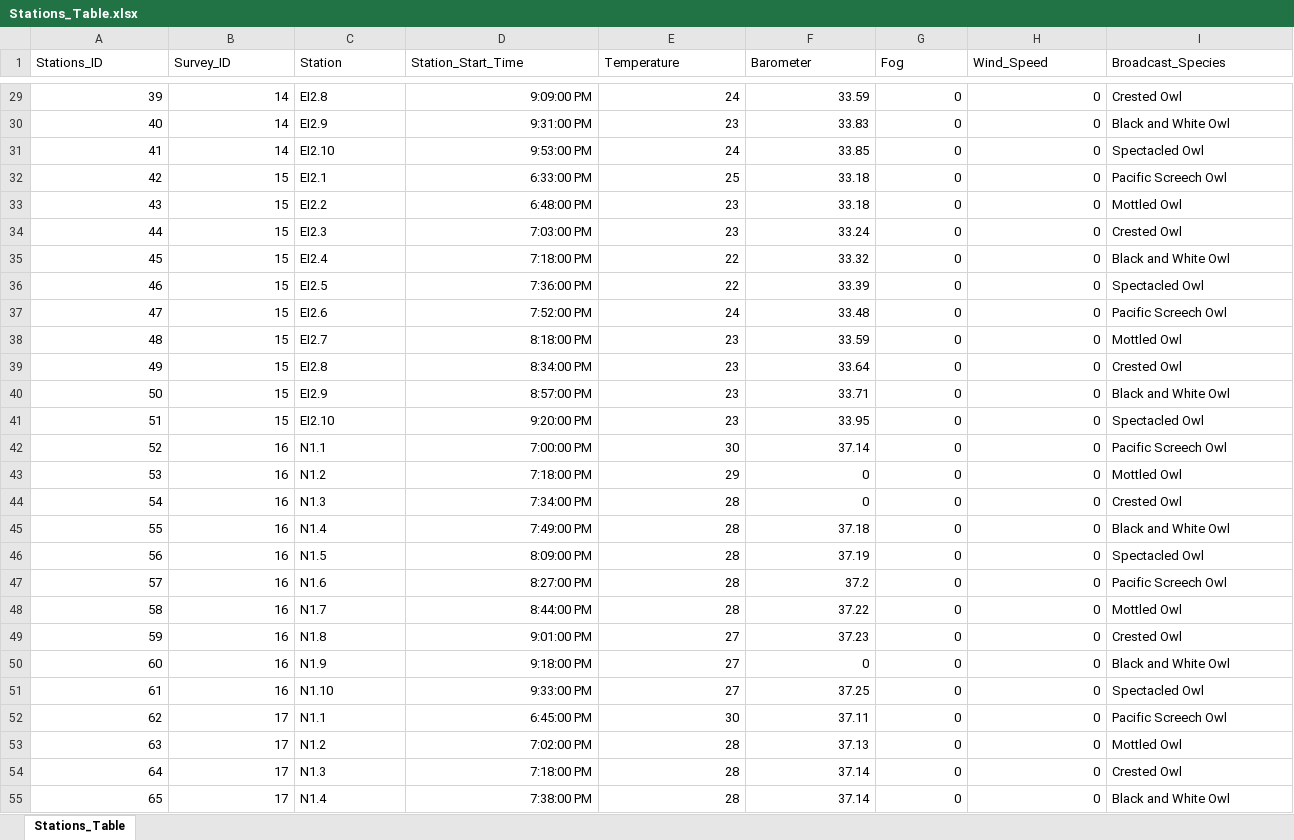
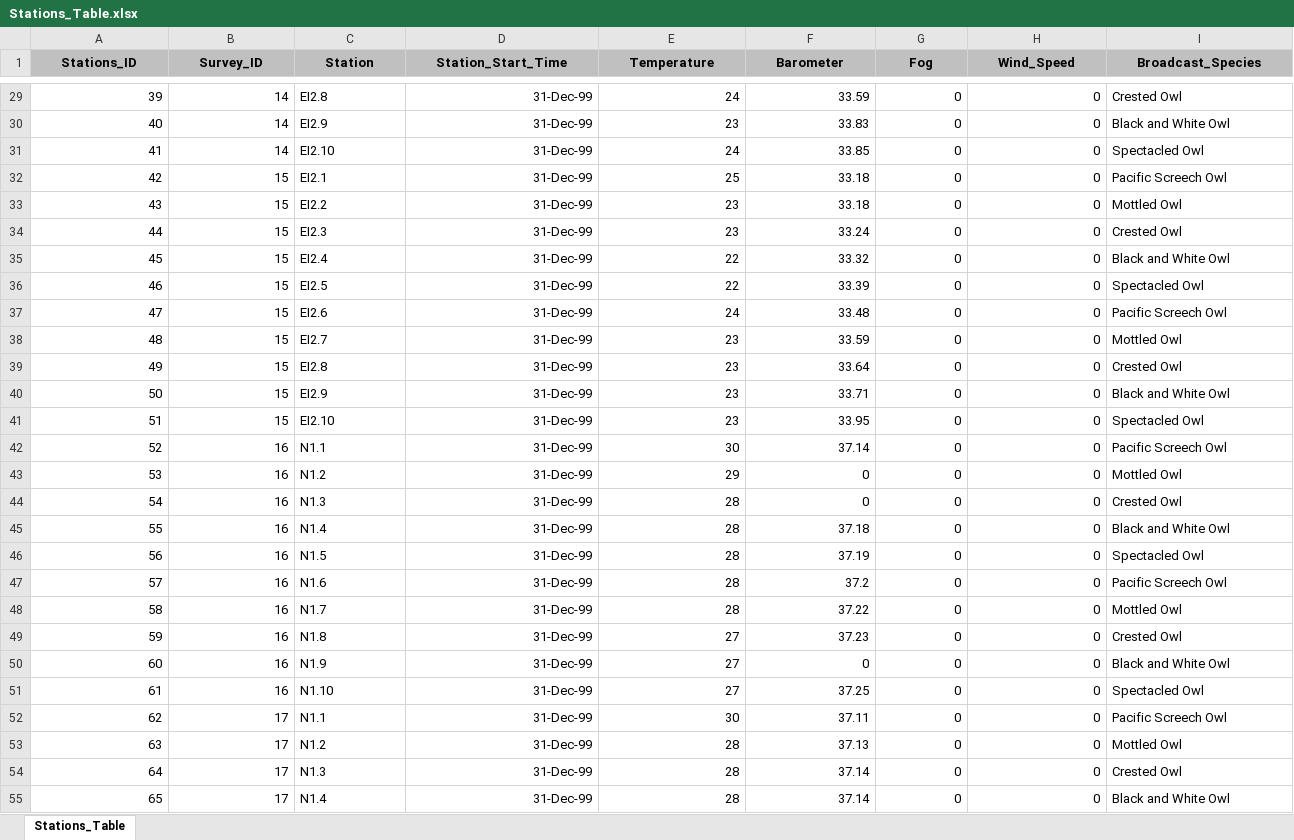
Before and after one commit to aaarcher-usgs/owls_of_el_salvador, an Excel workbook: data/raw_data/Stations_Table.xlsx, sheet Stations_Table, drawn as a sheet; only a part is shown, gaps mark what is left out; values as stored, in another font and other column widths than the file's, no borders; the diff covers the shown part only; the diff names each change by its address in the sheet, - before the commit and + after, or states it on an @@ line.

```diff
--- a/data/raw_data/Stations_Table.xlsx (sheet Stations_Table)
+++ b/data/raw_data/Stations_Table.xlsx (sheet Stations_Table)
@@ A1:I1 fill: none → #C0C0C0, bold: off → on, alignment: left → center @@
-D29 (Station_Start_Time): 9:09:00 PM
+D29 (Station_Start_Time): 31-Dec-99
-D30 (Station_Start_Time): 9:31:00 PM
+D30 (Station_Start_Time): 31-Dec-99
-D31 (Station_Start_Time): 9:53:00 PM
+D31 (Station_Start_Time): 31-Dec-99
-D32 (Station_Start_Time): 6:33:00 PM
+D32 (Station_Start_Time): 31-Dec-99
-D33 (Station_Start_Time): 6:48:00 PM
+D33 (Station_Start_Time): 31-Dec-99
-D34 (Station_Start_Time): 7:03:00 PM
+D34 (Station_Start_Time): 31-Dec-99
-D35 (Station_Start_Time): 7:18:00 PM
+D35 (Station_Start_Time): 31-Dec-99
-D36 (Station_Start_Time): 7:36:00 PM
+D36 (Station_Start_Time): 31-Dec-99
-D37 (Station_Start_Time): 7:52:00 PM
+D37 (Station_Start_Time): 31-Dec-99
-D38 (Station_Start_Time): 8:18:00 PM
+D38 (Station_Start_Time): 31-Dec-99
-D39 (Station_Start_Time): 8:34:00 PM
+D39 (Station_Start_Time): 31-Dec-99
-D40 (Station_Start_Time): 8:57:00 PM
+D40 (Station_Start_Time): 31-Dec-99
-D41 (Station_Start_Time): 9:20:00 PM
+D41 (Station_Start_Time): 31-Dec-99
-D42 (Station_Start_Time): 7:00:00 PM
+D42 (Station_Start_Time): 31-Dec-99
-D43 (Station_Start_Time): 7:18:00 PM
+D43 (Station_Start_Time): 31-Dec-99
-D44 (Station_Start_Time): 7:34:00 PM
+D44 (Station_Start_Time): 31-Dec-99
-D45 (Station_Start_Time): 7:49:00 PM
+D45 (Station_Start_Time): 31-Dec-99
-D46 (Station_Start_Time): 8:09:00 PM
+D46 (Station_Start_Time): 31-Dec-99
-D47 (Station_Start_Time): 8:27:00 PM
+D47 (Station_Start_Time): 31-Dec-99
-D48 (Station_Start_Time): 8:44:00 PM
+D48 (Station_Start_Time): 31-Dec-99
-D49 (Station_Start_Time): 9:01:00 PM
+D49 (Station_Start_Time): 31-Dec-99
-D50 (Station_Start_Time): 9:18:00 PM
+D50 (Station_Start_Time): 31-Dec-99
-D51 (Station_Start_Time): 9:33:00 PM
+D51 (Station_Start_Time): 31-Dec-99
-D52 (Station_Start_Time): 6:45:00 PM
+D52 (Station_Start_Time): 31-Dec-99
-D53 (Station_Start_Time): 7:02:00 PM
+D53 (Station_Start_Time): 31-Dec-99
-D54 (Station_Start_Time): 7:18:00 PM
+D54 (Station_Start_Time): 31-Dec-99
-D55 (Station_Start_Time): 7:38:00 PM
+D55 (Station_Start_Time): 31-Dec-99
```
Also changed, not shown: 833 edited cells and cell formats elsewhere in this sheet, data/raw_data/Owl_Species_Table.xlsx, data/raw_data/Owls_Table.xlsx, 2 other files.
